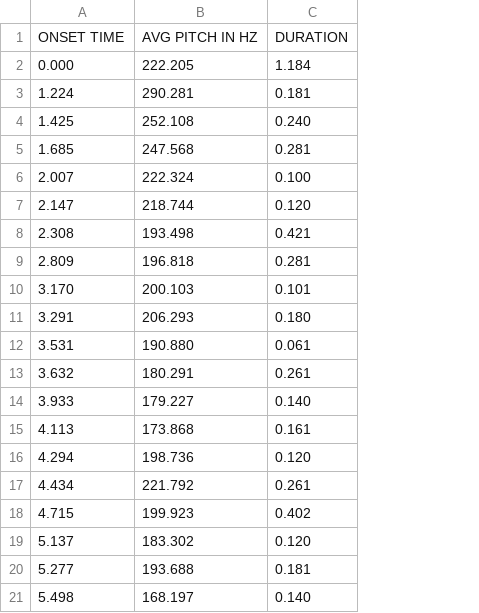
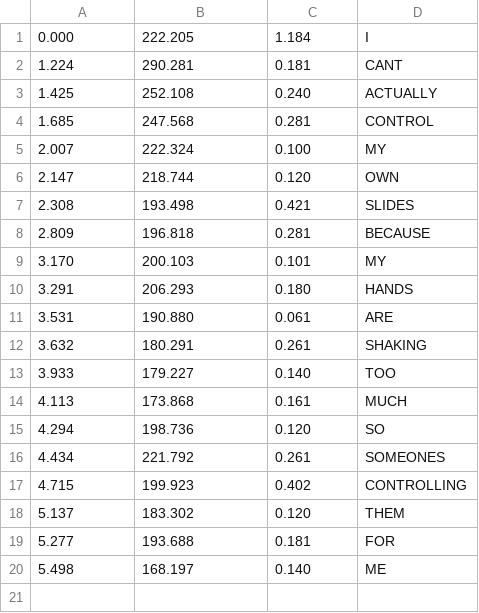
Before and after one commit to justinyc1/research-summer-2025-speech-processing, a CSV file: outputs/Emma/3/default/forcealign/output.csv, drawn as a sheet; removed rows and columns are numbered as before the commit, all else as after; the diff names each change by its address in the sheet, - before the commit and + after, or states it on an @@ line.

Commit message:
csv outputs, tutorial init

```diff
--- a/outputs/Emma/3/default/forcealign/output.csv
+++ b/outputs/Emma/3/default/forcealign/output.csv
+column D, rows 1-20: I | CANT | ACTUALLY | CONTROL | MY | OWN | SLIDES | BECAUSE | MY | HANDS | ARE | SHAKING | TOO | MUCH | SO | SOMEONES | CONTROLLING | THEM | FOR | ME
-row 1: ONSET TIME | AVG PITCH IN HZ | DURATION
```
Also changed, not shown: outputs/DL/2/default/forcealign/output.csv, outputs/DL/2/denoised/forcealign/output.csv, 49 other files.
